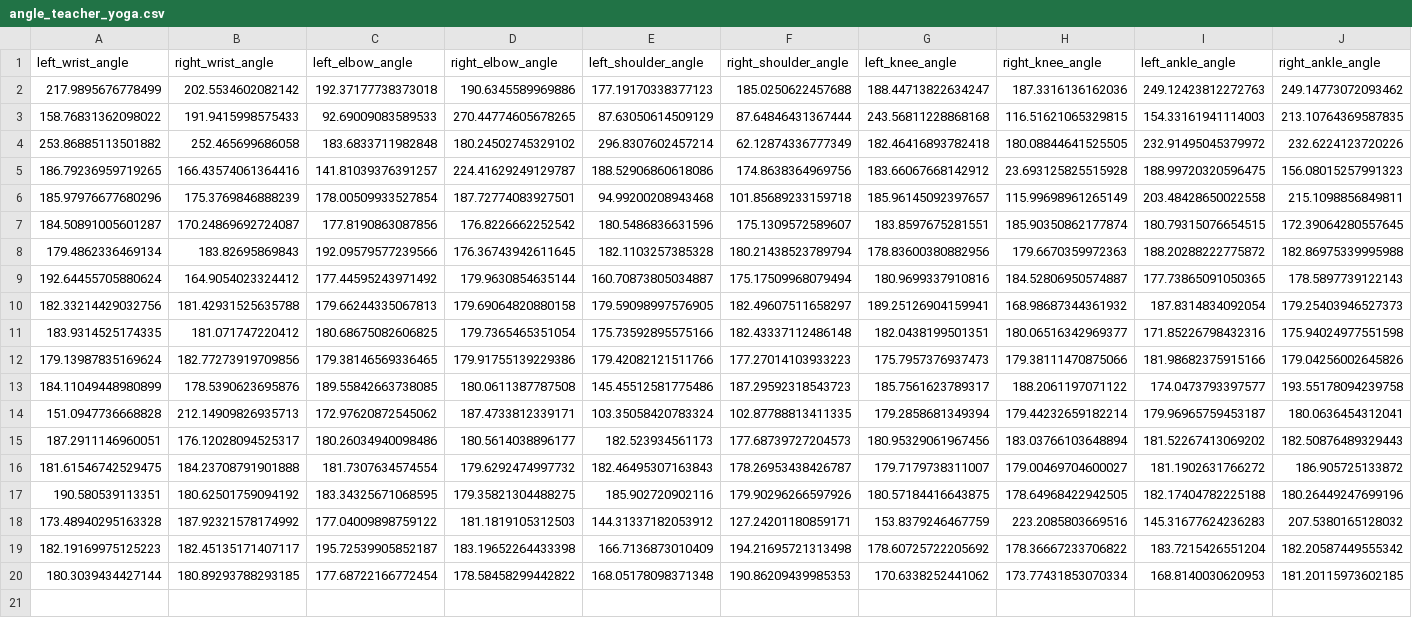
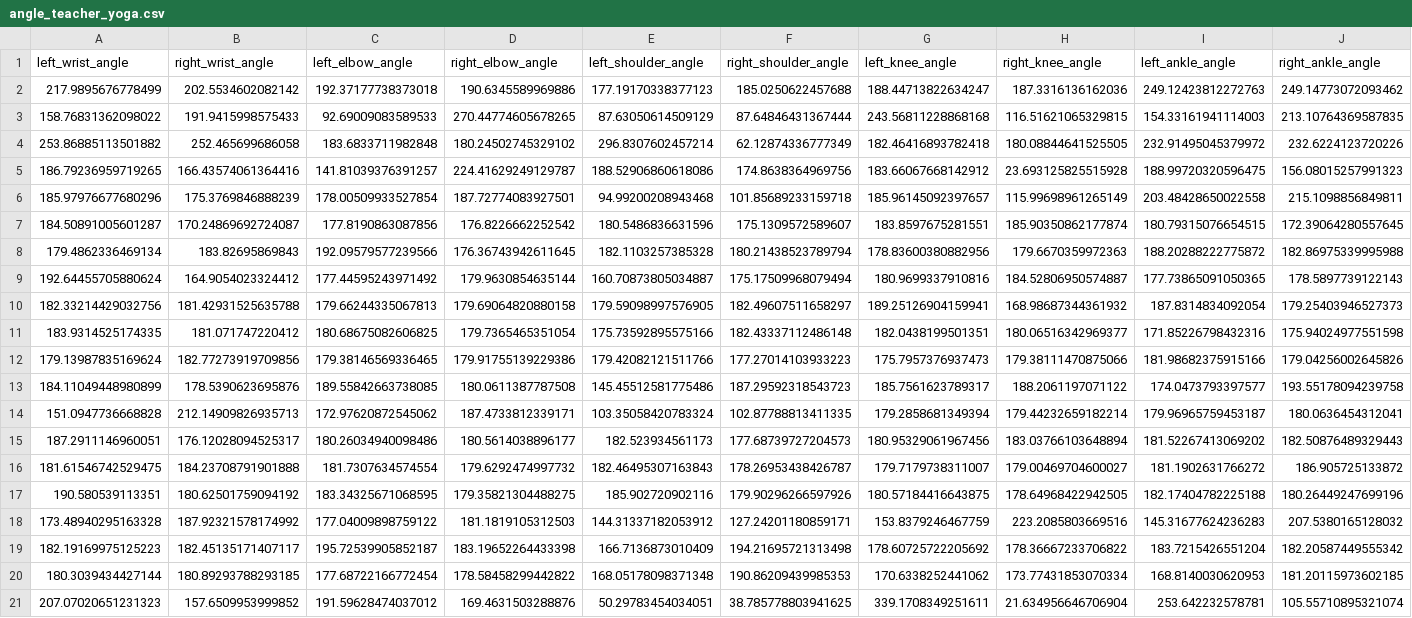
Before and after one commit to devam-mavani/PosePerfect, a CSV file: backend/teacher_yoga/angle_teacher_yoga.csv, drawn as a sheet; only a part is shown; rows hold the shown columns only; the diff names each change by its address in the sheet, - before the commit and + after, or states it on an @@ line.

```diff
--- a/backend/teacher_yoga/angle_teacher_yoga.csv
+++ b/backend/teacher_yoga/angle_teacher_yoga.csv
+row 21: 207.07020651231323 | 157.6509953999852 | 191.59628474037012 | 169.4631503288876 | 50.29783454034051 | 38.785778803941625 | 339.1708349251611 | 21.634956646706904 | 253.642232578781 | 105.55710895321074
```
Also changed, not shown: 4 other files.
